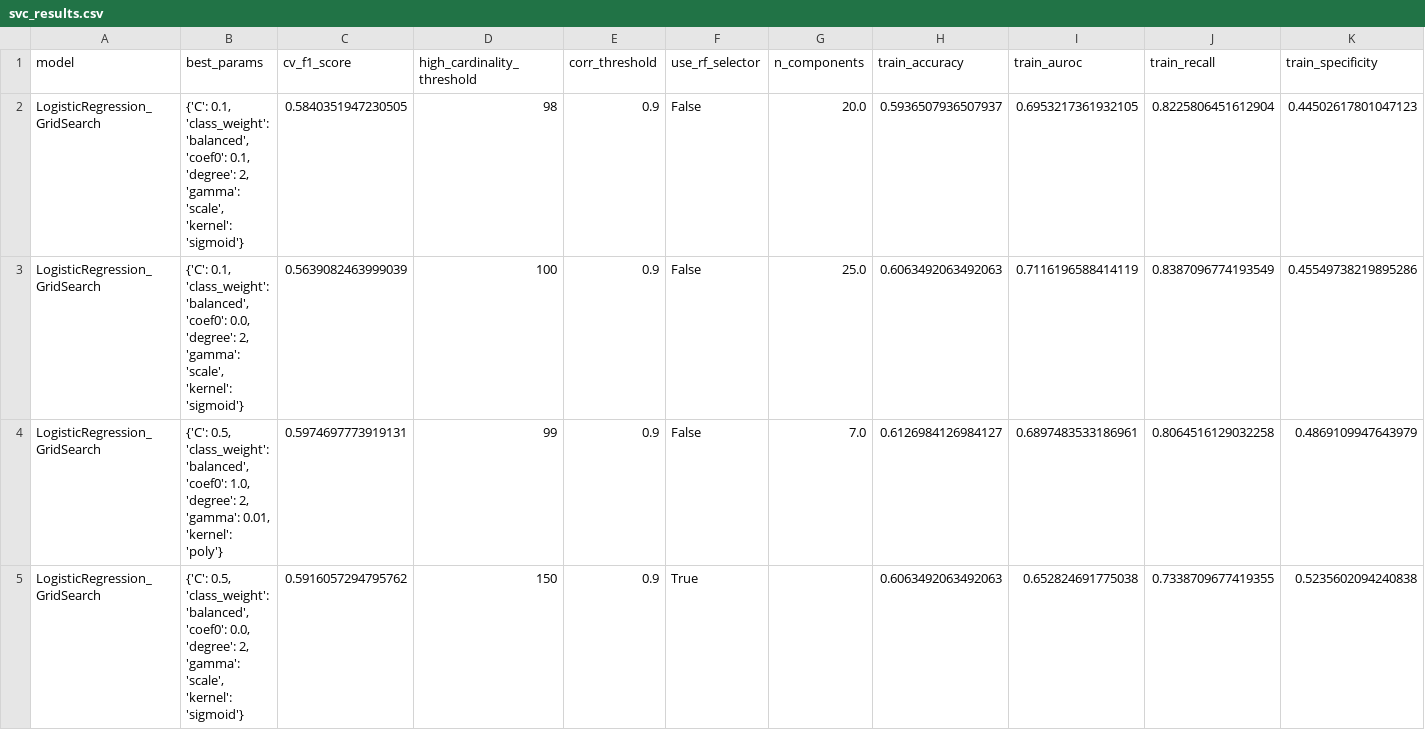
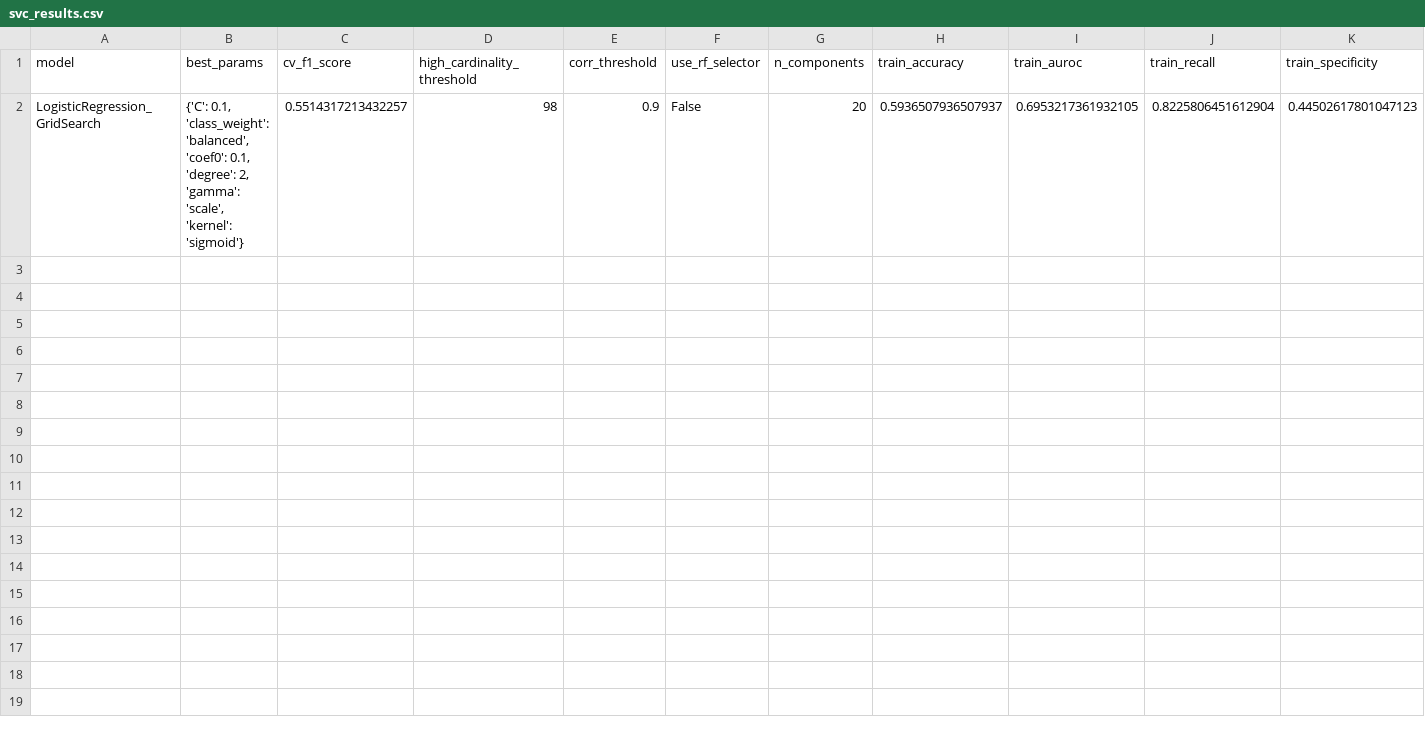
Before and after one commit to thenaivekid/bone-segmentation, a CSV file: task2/TASK_2/svc_results.csv, drawn as a sheet; only a part is shown; rows hold the shown columns only; the diff covers the shown part only; the diff names each change by its address in the sheet, - before the commit and + after, or states it on an @@ line.

```diff
--- a/task2/TASK_2/svc_results.csv
+++ b/task2/TASK_2/svc_results.csv
-C2 (cv_f1_score): 0.5840351947230505
+C2 (cv_f1_score): 0.5514317213432257
-G2 (n_components): 20.0
+G2 (n_components): 20
-row 3: LogisticRegression_GridSearch | {'C': 0.1, 'class_weight': 'balanced', 'coef0': 0.0, 'degree': 2, 'gamma': 'scale', 'kernel': 'sigmoid'} | 0.5639082463999039 | 100 | 0.9 | False | 25.0 | 0.6063492063492063 | 0.7116196588414119 | 0.8387096774193549 | 0.45549738219895286
-row 4: LogisticRegression_GridSearch | {'C': 0.5, 'class_weight': 'balanced', 'coef0': 1.0, 'degree': 2, 'gamma': 0.01, 'kernel': 'poly'} | 0.5974697773919131 | 99 | 0.9 | False | 7.0 | 0.6126984126984127 | 0.6897483533186961 | 0.8064516129032258 | 0.4869109947643979
-row 5: LogisticRegression_GridSearch | {'C': 0.5, 'class_weight': 'balanced', 'coef0': 0.0, 'degree': 2, 'gamma': 'scale', 'kernel': 'sigmoid'} | 0.5916057294795762 | 150 | 0.9 | True |  | 0.6063492063492063 | 0.652824691775038 | 0.7338709677419355 | 0.5235602094240838
```
Also changed, not shown: 4 removed rows elsewhere in this file, task2/TASK_2/logistic_regression_results.csv, task2/TASK_2/random_forest_results.csv, 12 other files.
